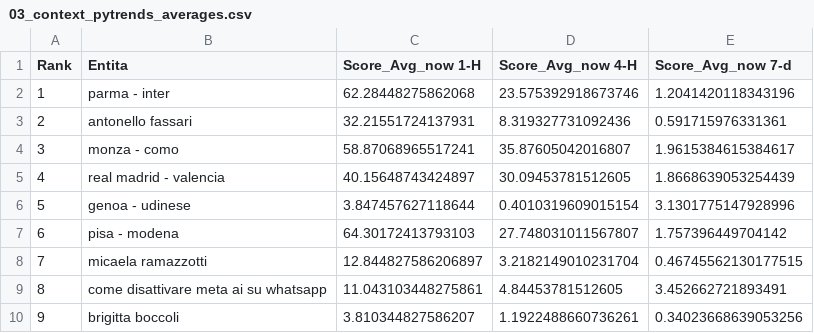
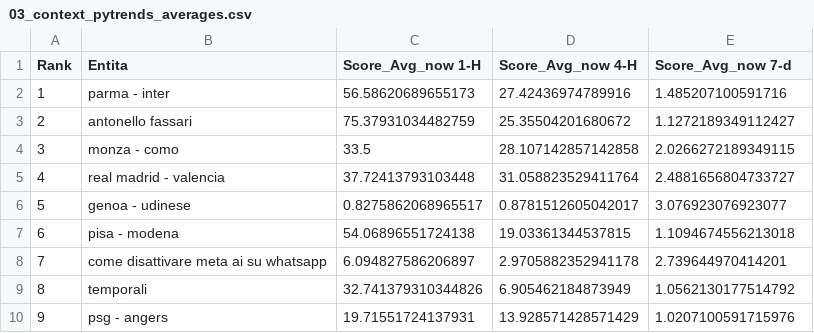
Before and after one commit to maledizionisrls/discover-prophet-website, a CSV file: checkpoint_data/03_context_pytrends_averages.csv, drawn as a sheet; only a part is shown; the diff covers the shown part only.

```diff
--- a/checkpoint_data/03_context_pytrends_averages.csv
+++ b/checkpoint_data/03_context_pytrends_averages.csv
@@ -1,10 +1,10 @@
 Rank,Entita,Score_Avg_now 1-H,Score_Avg_now 4-H,Score_Avg_now 7-d
-1,parma - inter,62.28448275862068,23.575392918673746,1.2041420118343196
-2,antonello fassari,32.21551724137931,8.319327731092436,0.591715976331361
-3,monza - como,58.87068965517241,35.87605042016807,1.9615384615384617
-4,real madrid - valencia,40.15648743424897,30.09453781512605,1.8668639053254439
-5,genoa - udinese,3.847457627118644,0.4010319609015154,3.1301775147928996
-6,pisa - modena,64.30172413793103,27.748031011567807,1.757396449704142
-7,micaela ramazzotti,12.844827586206897,3.2182149010231704,0.46745562130177515
-8,come disattivare meta ai su whatsapp,11.043103448275861,4.84453781512605,3.452662721893491
-9,brigitta boccoli,3.810344827586207,1.1922488660736261,0.34023668639053256
+1,parma - inter,56.58620689655173,27.42436974789916,1.485207100591716
+2,antonello fassari,75.37931034482759,25.35504201680672,1.1272189349112427
+3,monza - como,33.5,28.107142857142858,2.0266272189349115
+4,real madrid - valencia,37.72413793103448,31.058823529411764,2.4881656804733727
+5,genoa - udinese,0.8275862068965517,0.8781512605042017,3.076923076923077
+6,pisa - modena,54.06896551724138,19.03361344537815,1.1094674556213018
+7,come disattivare meta ai su whatsapp,6.094827586206897,2.9705882352941178,2.739644970414201
+8,temporali,32.741379310344826,6.905462184873949,1.0562130177514792
+9,psg - angers,19.71551724137931,13.928571428571429,1.0207100591715976
```
Also changed, not shown: 162 edited cells elsewhere in this file, checkpoint_data/01_entities_ordered_extracted.csv, checkpoint_data/02_context_run_2_scores.csv, 5 other files.
